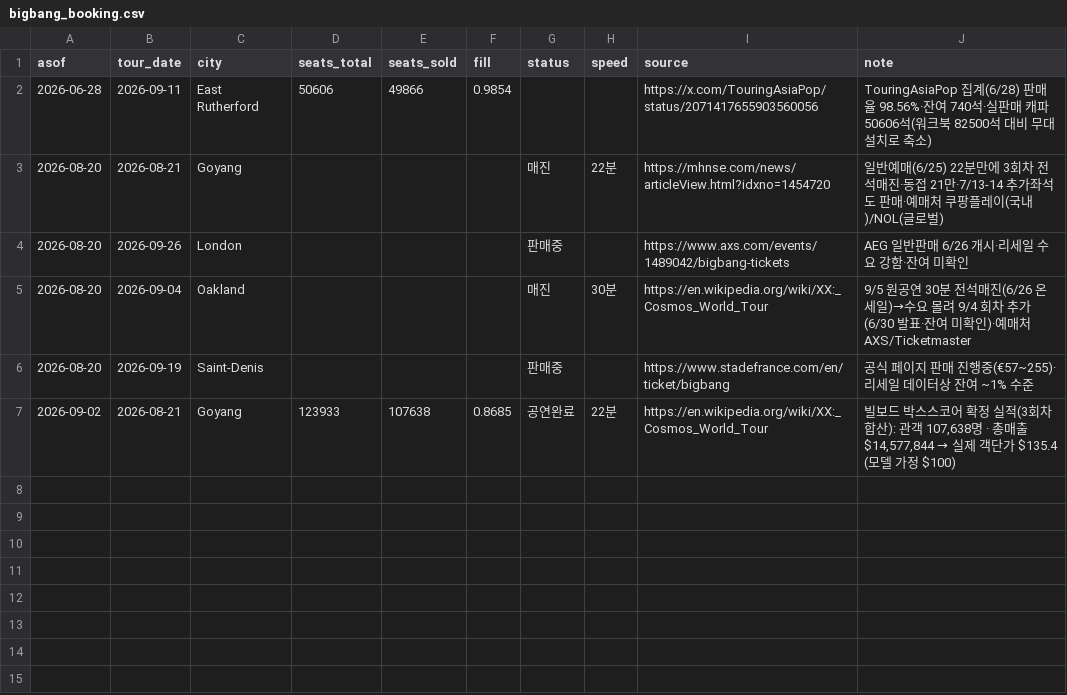
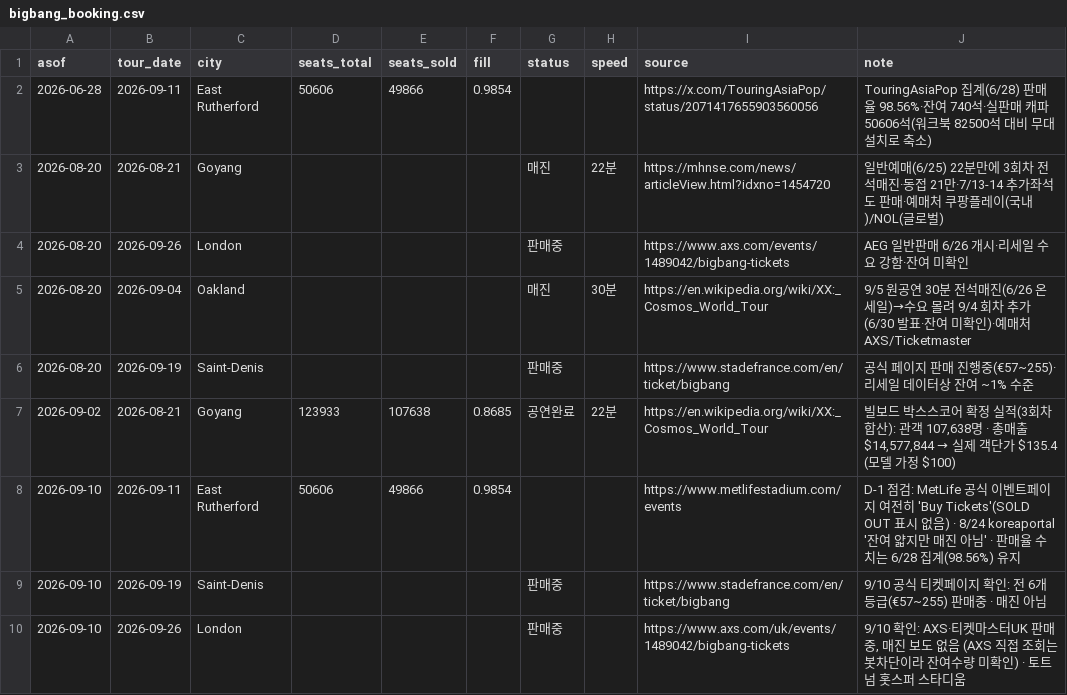
Before and after one commit to AndyWallstreet/buzztrend, a CSV file: data/yg/bigbang_booking.csv, drawn as a sheet; the diff names each change by its address in the sheet, - before the commit and + after, or states it on an @@ line.

Commit message:
Booking check 9/10: Manila done (sellout unconfirmed), Macau sold out, MetLife/Paris/London still selling

```diff
--- a/data/yg/bigbang_booking.csv
+++ b/data/yg/bigbang_booking.csv
+row 8: 2026-09-10 | 2026-09-11 | East Rutherford | 50606 | 49866 | 0.9854 |  |  | https://www.metlifestadium.com/events | D-1 점검: MetLife 공식 이벤트페이지 여전히 'Buy Tickets'(SOLD OUT 표시 없음) · 8/24 koreaportal '잔여 얇지만 매진 아님' · 판매율 수치는 6/28 집계(98.56%) 유지
+row 9: 2026-09-10 | 2026-09-19 | Saint-Denis |  |  |  | 판매중 |  | https://www.stadefrance.com/en/ticket/bigbang | 9/10 공식 티켓페이지 확인: 전 6개 등급(€57~255) 판매중 · 매진 아님
+row 10: 2026-09-10 | 2026-09-26 | London |  |  |  | 판매중 |  | https://www.axs.com/uk/events/1489042/bigbang-tickets | 9/10 확인: AXS·티켓마스터UK 판매중, 매진 보도 없음 (AXS 직접 조회는 봇차단이라 잔여수량 미확인) · 토트넘 홋스퍼 스타디움
```
Also changed, not shown: data/yg/babymonster_booking.csv.
